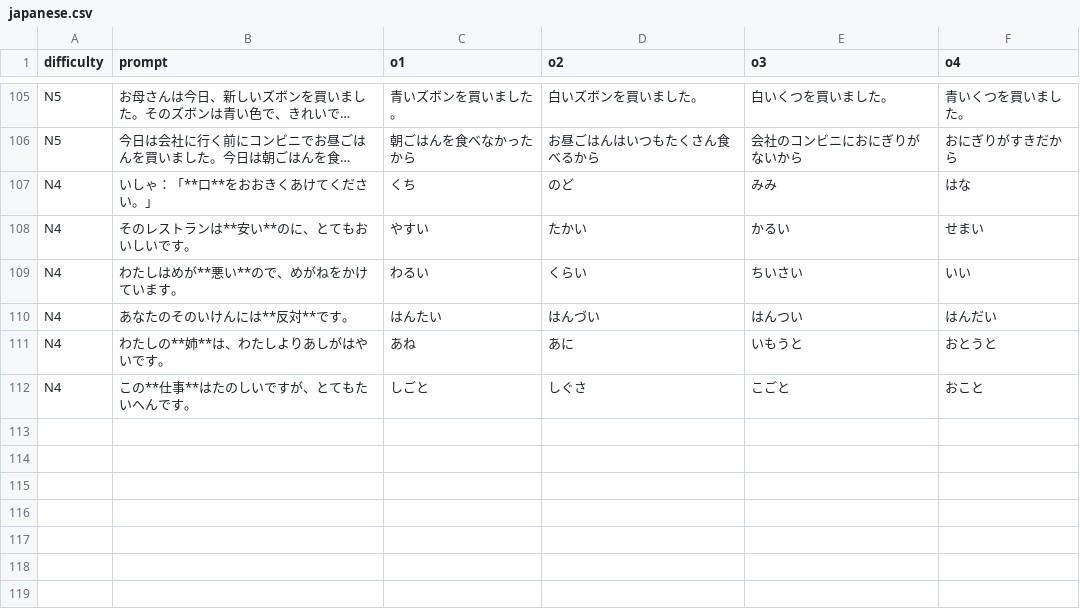
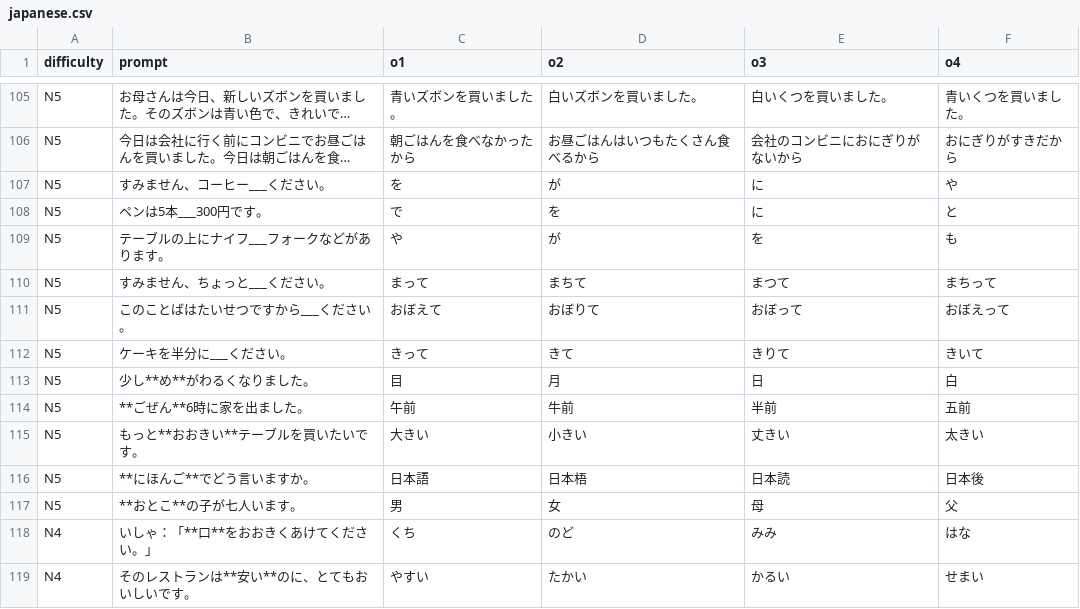
Before and after one commit to 77Vincent/ti-app, a CSV file: tools/samples/language/japanese.csv, drawn as a sheet; only a part is shown, gaps mark what is left out; the shorter side is filled out with more unchanged rows; long unchanged cells end in …; the diff names each change by its address in the sheet, - before the commit and + after, or states it on an @@ line.

```diff
--- a/tools/samples/language/japanese.csv
+++ b/tools/samples/language/japanese.csv
+row 107: N5 | すみません、コーヒー___ください。 | を | が | に | や
+row 108: N5 | ペンは5本___300円です。 | で | を | に | と
+row 109: N5 | テーブルの上にナイフ___フォークなどがあります。 | や | が | を | も
+row 110: N5 | すみません、ちょっと___ください。 | まって | まちて | まつて | まちって
+row 111: N5 | このことばはたいせつですから___ください。 | おぼえて | おぼりて | おぼって | おぼえって
+row 112: N5 | ケーキを半分に___ください。 | きって | きて | きりて | きいて
+row 113: N5 | 少し**め**がわるくなりました。 | 目 | 月 | 日 | 白
+row 114: N5 | **ごぜん**6時に家を出ました。 | 午前 | 牛前 | 半前 | 五前
+row 115: N5 | もっと**おおきい**テーブルを買いたいです。 | 大きい | 小きい | 丈きい | 太きい
+row 116: N5 | **にほんご**でどう言いますか。 | 日本語 | 日本梧 | 日本読 | 日本後
+row 117: N5 | **おとこ**の子が七人います。 | 男 | 女 | 母 | 父
```
